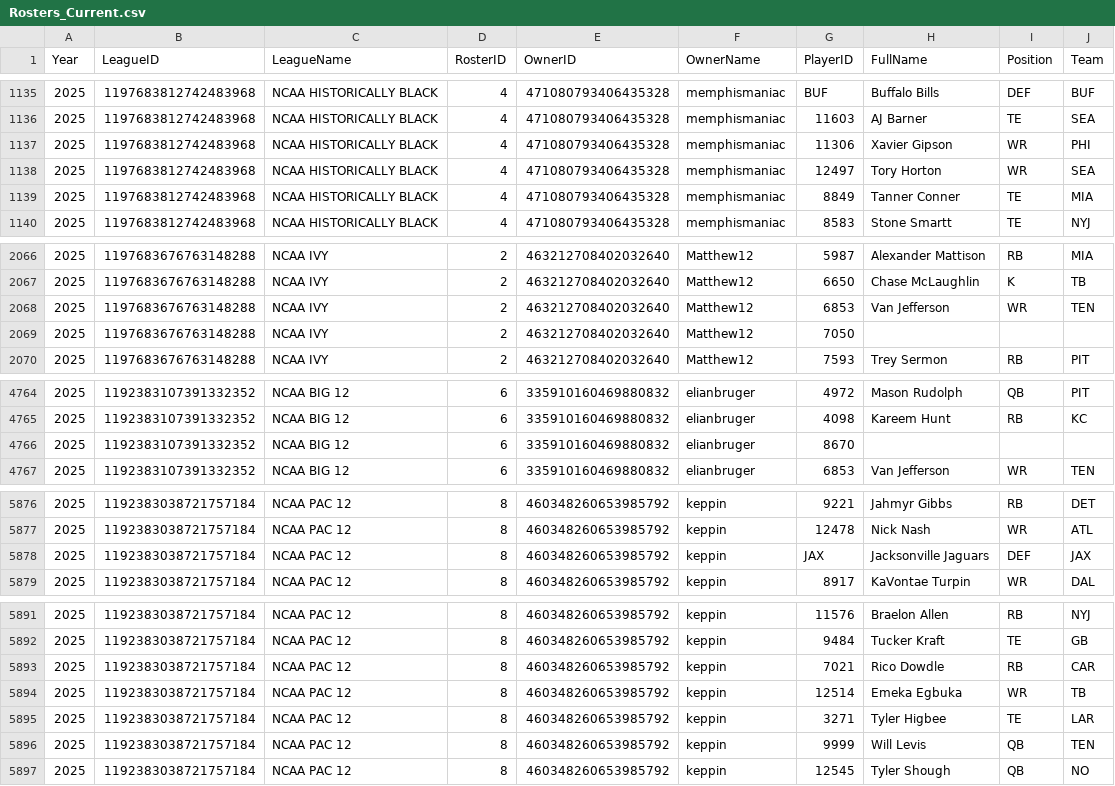
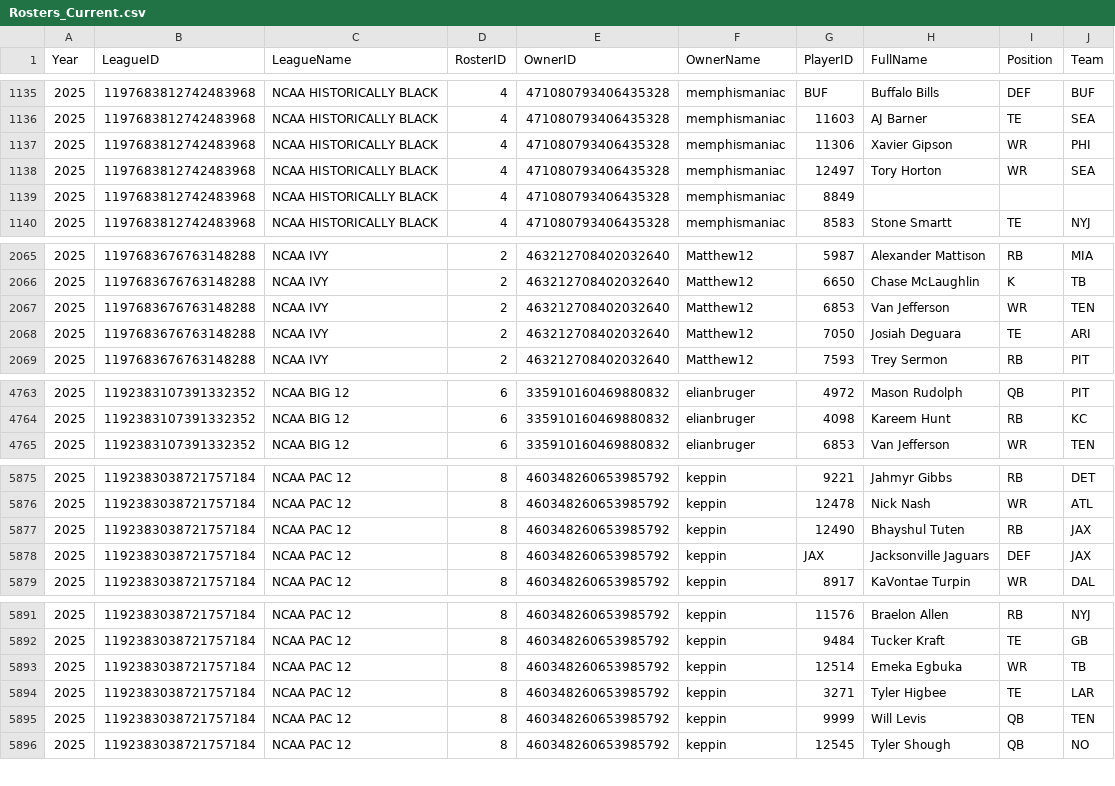
Before and after one commit to wrightc214-PBI/NCAA180-Sleeper, a CSV file: data/Rosters_Current.csv, drawn as a sheet; only a part is shown, gaps mark what is left out; the diff covers the shown part only.

```diff
--- a/data/Rosters_Current.csv
+++ b/data/Rosters_Current.csv
@@ -1138,3 +1138,3 @@ Year,LeagueID,LeagueName,RosterID,OwnerID,OwnerName,PlayerID,FullName,Position,T
 2025,1197683812742483968,NCAA HISTORICALLY BLACK,4,471080793406435328,memphismaniac,12497,Tory Horton,WR,SEA
-2025,1197683812742483968,NCAA HISTORICALLY BLACK,4,471080793406435328,memphismaniac,8849,Tanner Conner,TE,MIA
+2025,1197683812742483968,NCAA HISTORICALLY BLACK,4,471080793406435328,memphismaniac,8849,,,
 2025,1197683812742483968,NCAA HISTORICALLY BLACK,4,471080793406435328,memphismaniac,8583,Stone Smartt,TE,NYJ
@@ -2068,3 +2067,3 @@ Year,LeagueID,LeagueName,RosterID,OwnerID,OwnerName,PlayerID,FullName,Position,T
 2025,1197683676763148288,NCAA IVY,2,463212708402032640,Matthew12,6853,Van Jefferson,WR,TEN
-2025,1197683676763148288,NCAA IVY,2,463212708402032640,Matthew12,7050,,,
+2025,1197683676763148288,NCAA IVY,2,463212708402032640,Matthew12,7050,Josiah Deguara,TE,ARI
 2025,1197683676763148288,NCAA IVY,2,463212708402032640,Matthew12,7593,Trey Sermon,RB,PIT
@@ -4765,3 +4764,2 @@ Year,LeagueID,LeagueName,RosterID,OwnerID,OwnerName,PlayerID,FullName,Position,T
 2025,1192383107391332352,NCAA BIG 12,6,335910160469880832,elianbruger,4098,Kareem Hunt,RB,KC
-2025,1192383107391332352,NCAA BIG 12,6,335910160469880832,elianbruger,8670,,,
 2025,1192383107391332352,NCAA BIG 12,6,335910160469880832,elianbruger,6853,Van Jefferson,WR,TEN
@@ -5877,2 +5876,3 @@ Year,LeagueID,LeagueName,RosterID,OwnerID,OwnerName,PlayerID,FullName,Position,T
 2025,1192383038721757184,NCAA PAC 12,8,460348260653985792,keppin,12478,Nick Nash,WR,ATL
+2025,1192383038721757184,NCAA PAC 12,8,460348260653985792,keppin,12490,Bhayshul Tuten,RB,JAX
 2025,1192383038721757184,NCAA PAC 12,8,460348260653985792,keppin,JAX,Jacksonville Jaguars,DEF,JAX
@@ -5892,3 +5892,2 @@ Year,LeagueID,LeagueName,RosterID,OwnerID,OwnerName,PlayerID,FullName,Position,T
 2025,1192383038721757184,NCAA PAC 12,8,460348260653985792,keppin,9484,Tucker Kraft,TE,GB
-2025,1192383038721757184,NCAA PAC 12,8,460348260653985792,keppin,7021,Rico Dowdle,RB,CAR
 2025,1192383038721757184,NCAA PAC 12,8,460348260653985792,keppin,12514,Emeka Egbuka,WR,TB
```
Also changed, not shown: 3 added rows, 3 removed rows and 12 edited cells elsewhere in this file, data/Players.csv, 2 other files.
